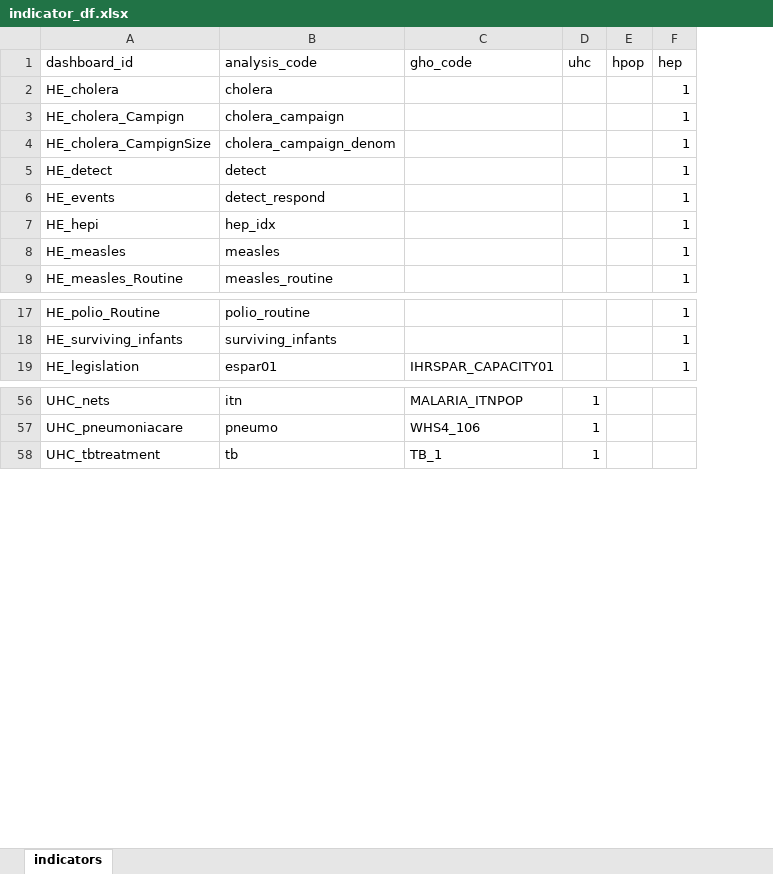
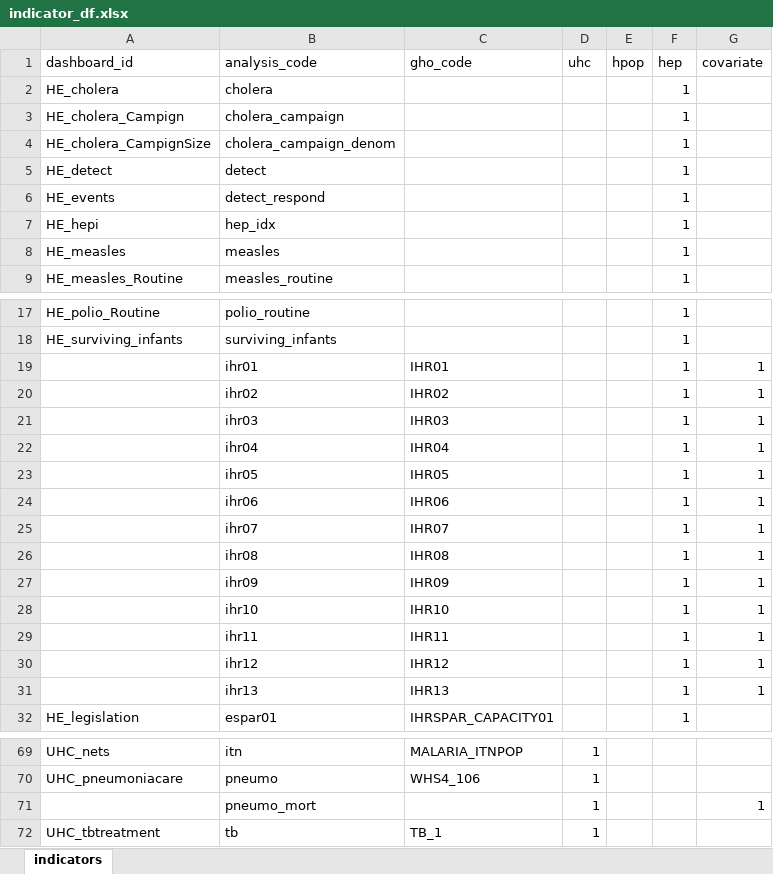
Before and after one commit to gpw13/billionaiRe, an Excel workbook: data-raw/indicator_df.xlsx, sheet indicators, drawn as a sheet; only a part is shown, gaps mark what is left out; values as stored, in another font and other column widths than the file's, no borders; conditional formats and table styles not drawn; the diff names each change by its address in the sheet, - before the commit and + after, or states it on an @@ line.

Commit message:
Add covariate column to indicator_df and add IHR and pneumo_mort covariates as rows

```diff
--- a/data-raw/indicator_df.xlsx (sheet indicators)
+++ b/data-raw/indicator_df.xlsx (sheet indicators)
+column G (covariate), empty
+row 19:  | ihr01 | IHR01 |  |  | 1 | 1
+row 20:  | ihr02 | IHR02 |  |  | 1 | 1
+row 21:  | ihr03 | IHR03 |  |  | 1 | 1
+row 22:  | ihr04 | IHR04 |  |  | 1 | 1
+row 23:  | ihr05 | IHR05 |  |  | 1 | 1
+row 24:  | ihr06 | IHR06 |  |  | 1 | 1
+row 25:  | ihr07 | IHR07 |  |  | 1 | 1
+row 26:  | ihr08 | IHR08 |  |  | 1 | 1
+row 27:  | ihr09 | IHR09 |  |  | 1 | 1
+row 28:  | ihr10 | IHR10 |  |  | 1 | 1
+row 29:  | ihr11 | IHR11 |  |  | 1 | 1
+row 30:  | ihr12 | IHR12 |  |  | 1 | 1
+row 31:  | ihr13 | IHR13 |  |  | 1 | 1
+row 71:  | pneumo_mort |  | 1 |  |  | 1
```
Also changed, not shown: 4 other files.
